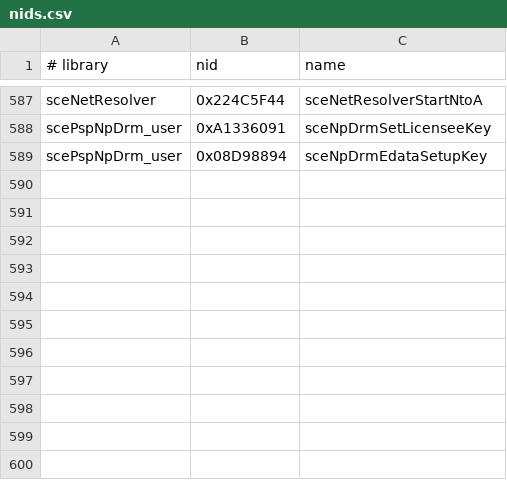
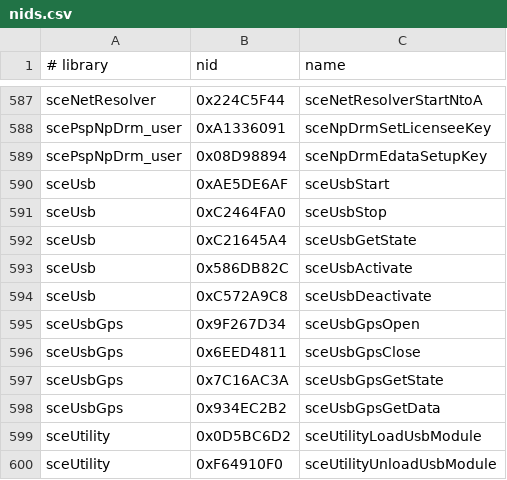
Before and after one commit to zexk/PortableKit, a CSV file: configs/nids.csv, drawn as a sheet; only a part is shown, gaps mark what is left out.

Commit message:
feat(usb): add the PSP GPS receiver, placed by a GPS location setting
sceUsb starts the bus, accessory and GPS drivers and reports the cable
and connection; sceUsbGps opens the receiver and gives a fix (UTC time,
latitude, longitude, eight satellites in view) at the place the new
Network > GPS receiver > Location setting names (network.gps,
"latitude, longitude"). With no location the receiver is unplugged, as
on a PSP without one. sceUtilityLoadUsbModule and UnloadUsbModule load.

Metal Gear Solid: Portable Ops Plus's GPS SCAN reads it: USB state
0x222, GPS state 3, a nonzero short at +0x14, latitude under 80
degrees. Not yet run in a game.

```diff
--- a/configs/nids.csv
+++ b/configs/nids.csv
@@ -589 +589,12 @@ scePspNpDrm_user,0xA1336091,sceNpDrmSetLicenseeKey
 scePspNpDrm_user,0x08D98894,sceNpDrmEdataSetupKey
+sceUsb,0xAE5DE6AF,sceUsbStart
+sceUsb,0xC2464FA0,sceUsbStop
+sceUsb,0xC21645A4,sceUsbGetState
+sceUsb,0x586DB82C,sceUsbActivate
+sceUsb,0xC572A9C8,sceUsbDeactivate
+sceUsbGps,0x9F267D34,sceUsbGpsOpen
+sceUsbGps,0x6EED4811,sceUsbGpsClose
+sceUsbGps,0x7C16AC3A,sceUsbGpsGetState
+sceUsbGps,0x934EC2B2,sceUsbGpsGetData
+sceUtility,0x0D5BC6D2,sceUtilityLoadUsbModule
+sceUtility,0xF64910F0,sceUtilityUnloadUsbModule
```
Also changed, not shown: 7 other files.
